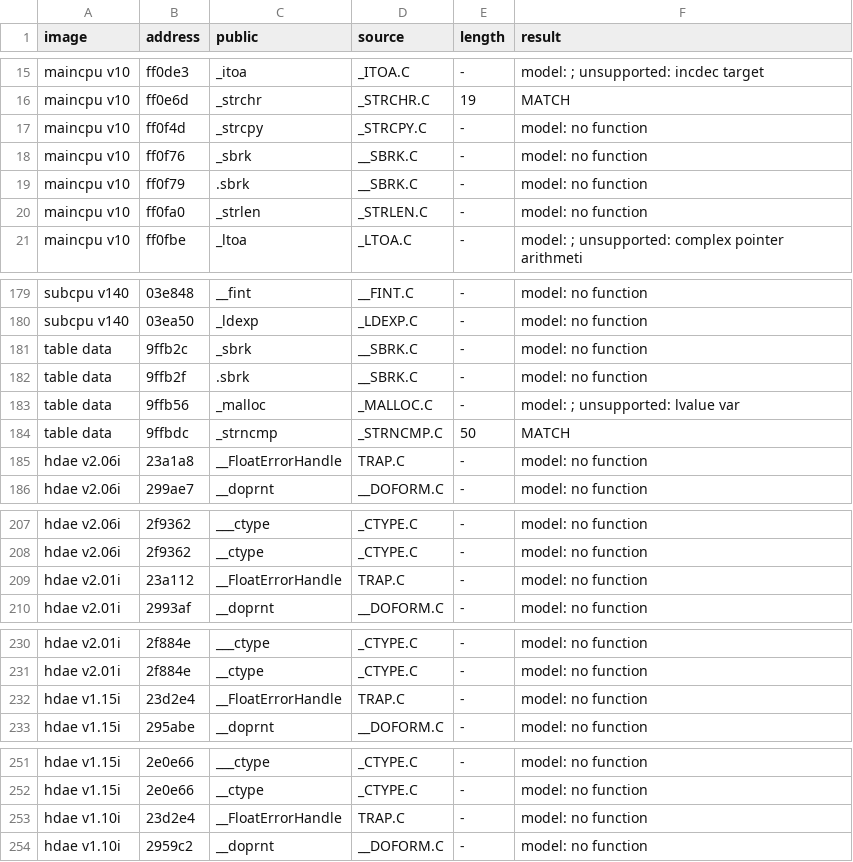
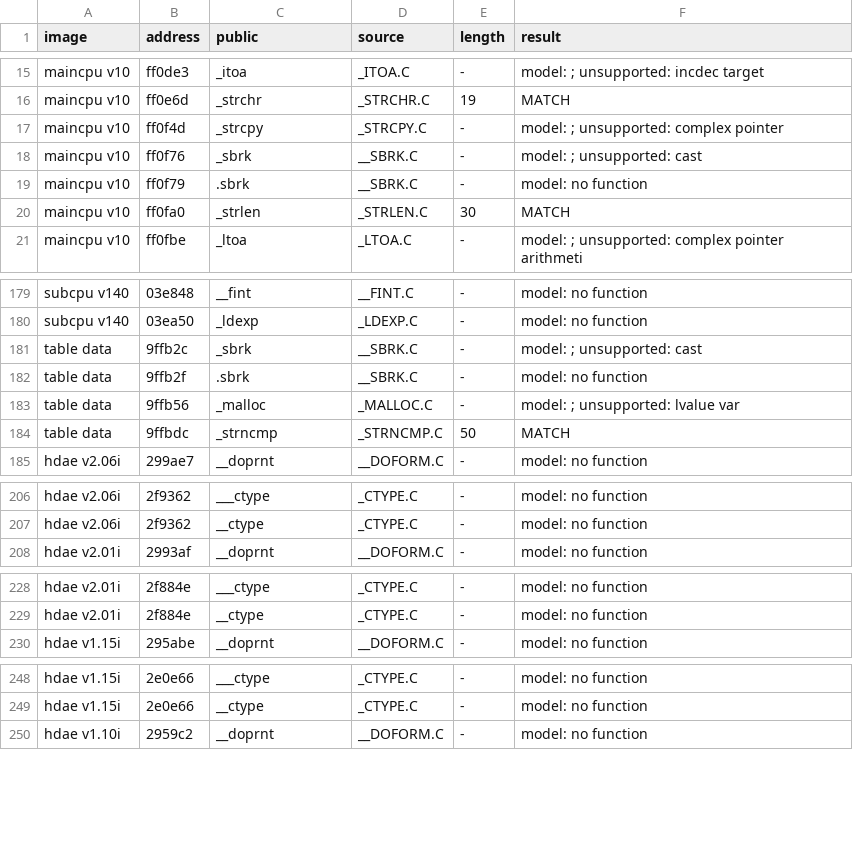
Before and after one commit to ArqueologiaDigital/technics-roms-disasm, a TSV file: scripts/analysis/cc900/results/pairs_model_kn5000.tsv, drawn as a sheet; only a part is shown, gaps mark what is left out; the diff covers the shown part only.

```diff
--- a/scripts/analysis/cc900/results/pairs_model_kn5000.tsv
+++ b/scripts/analysis/cc900/results/pairs_model_kn5000.tsv
@@ -16,6 +16,6 @@ maincpu v10	ff0de3	_itoa	_ITOA.C	-	model: ; unsupported: incdec target
 maincpu v10	ff0e6d	_strchr	_STRCHR.C	19	MATCH
-maincpu v10	ff0f4d	_strcpy	_STRCPY.C	-	model: no function
-maincpu v10	ff0f76	_sbrk	__SBRK.C	-	model: no function
+maincpu v10	ff0f4d	_strcpy	_STRCPY.C	-	model: ; unsupported: complex pointer
+maincpu v10	ff0f76	_sbrk	__SBRK.C	-	model: ; unsupported: cast
 maincpu v10	ff0f79	.sbrk	__SBRK.C	-	model: no function
-maincpu v10	ff0fa0	_strlen	_STRLEN.C	-	model: no function
+maincpu v10	ff0fa0	_strlen	_STRLEN.C	30	MATCH
 maincpu v10	ff0fbe	_ltoa	_LTOA.C	-	model: ; unsupported: complex pointer arithmeti
@@ -180,3 +180,3 @@ subcpu v140	03e848	__fint	__FINT.C	-	model: no function
 subcpu v140	03ea50	_ldexp	_LDEXP.C	-	model: no function
-table data	9ffb2c	_sbrk	__SBRK.C	-	model: no function
+table data	9ffb2c	_sbrk	__SBRK.C	-	model: ; unsupported: cast
 table data	9ffb2f	.sbrk	__SBRK.C	-	model: no function
@@ -184,3 +184,2 @@ table data	9ffb56	_malloc	_MALLOC.C	-	model: ; unsupported: lvalue var
 table data	9ffbdc	_strncmp	_STRNCMP.C	50	MATCH
-hdae v2.06i	23a1a8	__FloatErrorHandle	TRAP.C	-	model: no function
 hdae v2.06i	299ae7	__doprnt	__DOFORM.C	-	model: no function
@@ -208,3 +207,2 @@ hdae v2.06i	2f9362	___ctype	_CTYPE.C	-	model: no function
 hdae v2.06i	2f9362	__ctype	_CTYPE.C	-	model: no function
-hdae v2.01i	23a112	__FloatErrorHandle	TRAP.C	-	model: no function
 hdae v2.01i	2993af	__doprnt	__DOFORM.C	-	model: no function
@@ -231,3 +229,2 @@ hdae v2.01i	2f884e	___ctype	_CTYPE.C	-	model: no function
 hdae v2.01i	2f884e	__ctype	_CTYPE.C	-	model: no function
-hdae v1.15i	23d2e4	__FloatErrorHandle	TRAP.C	-	model: no function
 hdae v1.15i	295abe	__doprnt	__DOFORM.C	-	model: no function
@@ -252,3 +249,2 @@ hdae v1.15i	2e0e66	___ctype	_CTYPE.C	-	model: no function
 hdae v1.15i	2e0e66	__ctype	_CTYPE.C	-	model: no function
-hdae v1.10i	23d2e4	__FloatErrorHandle	TRAP.C	-	model: no function
 hdae v1.10i	2959c2	__doprnt	__DOFORM.C	-	model: no function
```
Also changed, not shown: 50 edited cells elsewhere in this file, 5 other files.
